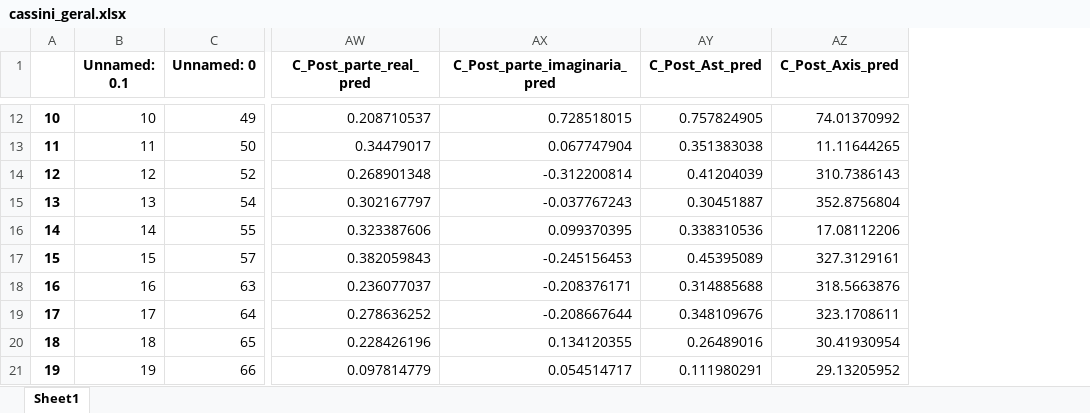
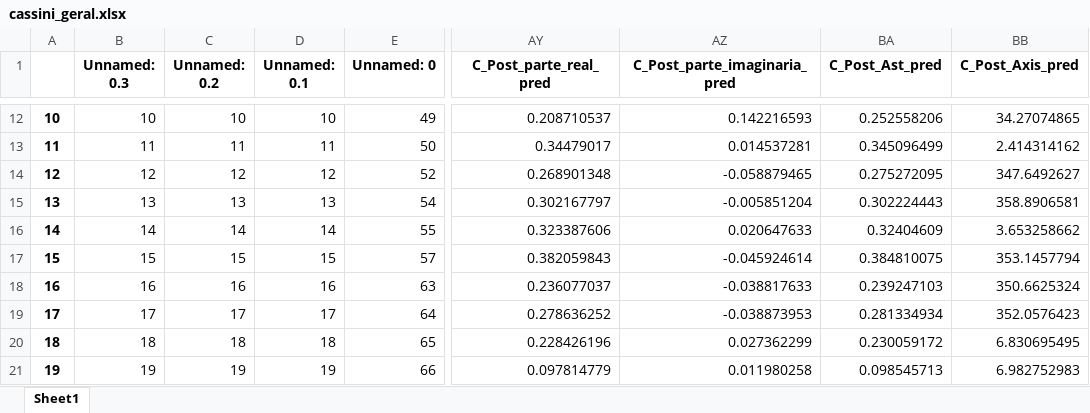
Before and after one commit to ccachim/modelo-preditivo-astigmatismo-cornea, an Excel workbook: ficheiros/cassini_geral.xlsx, sheet Sheet1, drawn as a sheet; only a part is shown, gaps mark what is left out; values as stored, in another font and other column widths than the file's, no borders; addresses are those after the commit; the diff covers the shown part only; the diff names each change by its address in the sheet, - before the commit and + after, or states it on an @@ line.

```diff
--- a/ficheiros/cassini_geral.xlsx (sheet Sheet1)
+++ b/ficheiros/cassini_geral.xlsx (sheet Sheet1)
+column B (Unnamed: 0.3), rows 12-21: 10 | 11 | 12 | 13 | 14 | 15 | 16 | 17 | 18 | 19
+column C (Unnamed: 0.2), rows 12-21: 10 | 11 | 12 | 13 | 14 | 15 | 16 | 17 | 18 | 19
-AZ12 (C_Post_parte_imaginaria_pred): 0.728518015
+AZ12 (C_Post_parte_imaginaria_pred): 0.142216593
-BA12 (C_Post_Ast_pred): 0.757824905
+BA12 (C_Post_Ast_pred): 0.252558206
-BB12 (C_Post_Axis_pred): 74.01370992
+BB12 (C_Post_Axis_pred): 34.27074865
-AZ13 (C_Post_parte_imaginaria_pred): 0.067747904
+AZ13 (C_Post_parte_imaginaria_pred): 0.014537281
-BA13 (C_Post_Ast_pred): 0.351383038
+BA13 (C_Post_Ast_pred): 0.345096499
-BB13 (C_Post_Axis_pred): 11.11644265
+BB13 (C_Post_Axis_pred): 2.414314162
-AZ14 (C_Post_parte_imaginaria_pred): -0.312200814
+AZ14 (C_Post_parte_imaginaria_pred): -0.058879465
-BA14 (C_Post_Ast_pred): 0.41204039
+BA14 (C_Post_Ast_pred): 0.275272095
-BB14 (C_Post_Axis_pred): 310.7386143
+BB14 (C_Post_Axis_pred): 347.6492627
-AZ15 (C_Post_parte_imaginaria_pred): -0.037767243
+AZ15 (C_Post_parte_imaginaria_pred): -0.005851204
-BA15 (C_Post_Ast_pred): 0.30451887
+BA15 (C_Post_Ast_pred): 0.302224443
-BB15 (C_Post_Axis_pred): 352.8756804
+BB15 (C_Post_Axis_pred): 358.8906581
-AZ16 (C_Post_parte_imaginaria_pred): 0.099370395
+AZ16 (C_Post_parte_imaginaria_pred): 0.020647633
-BA16 (C_Post_Ast_pred): 0.338310536
+BA16 (C_Post_Ast_pred): 0.32404609
-BB16 (C_Post_Axis_pred): 17.08112206
+BB16 (C_Post_Axis_pred): 3.653258662
-AZ17 (C_Post_parte_imaginaria_pred): -0.245156453
+AZ17 (C_Post_parte_imaginaria_pred): -0.045924614
-BA17 (C_Post_Ast_pred): 0.45395089
+BA17 (C_Post_Ast_pred): 0.384810075
-BB17 (C_Post_Axis_pred): 327.3129161
+BB17 (C_Post_Axis_pred): 353.1457794
-AZ18 (C_Post_parte_imaginaria_pred): -0.208376171
+AZ18 (C_Post_parte_imaginaria_pred): -0.038817633
-BA18 (C_Post_Ast_pred): 0.314885688
+BA18 (C_Post_Ast_pred): 0.239247103
-BB18 (C_Post_Axis_pred): 318.5663876
+BB18 (C_Post_Axis_pred): 350.6625324
-AZ19 (C_Post_parte_imaginaria_pred): -0.208667644
+AZ19 (C_Post_parte_imaginaria_pred): -0.038873953
-BA19 (C_Post_Ast_pred): 0.348109676
+BA19 (C_Post_Ast_pred): 0.281334934
-BB19 (C_Post_Axis_pred): 323.1708611
+BB19 (C_Post_Axis_pred): 352.0576423
-AZ20 (C_Post_parte_imaginaria_pred): 0.134120355
+AZ20 (C_Post_parte_imaginaria_pred): 0.027362299
-BA20 (C_Post_Ast_pred): 0.26489016
+BA20 (C_Post_Ast_pred): 0.230059172
-BB20 (C_Post_Axis_pred): 30.41930954
+BB20 (C_Post_Axis_pred): 6.830695495
-AZ21 (C_Post_parte_imaginaria_pred): 0.054514717
+AZ21 (C_Post_parte_imaginaria_pred): 0.011980258
-BA21 (C_Post_Ast_pred): 0.111980291
+BA21 (C_Post_Ast_pred): 0.098545713
-BB21 (C_Post_Axis_pred): 29.13205952
+BB21 (C_Post_Axis_pred): 6.982752983
```
Also changed, not shown: 1791 edited cells elsewhere in this sheet, ficheiros/cassini_atr.xlsx, ficheiros/cassini_atr_sem_outliers.xlsx, 45 other files.
